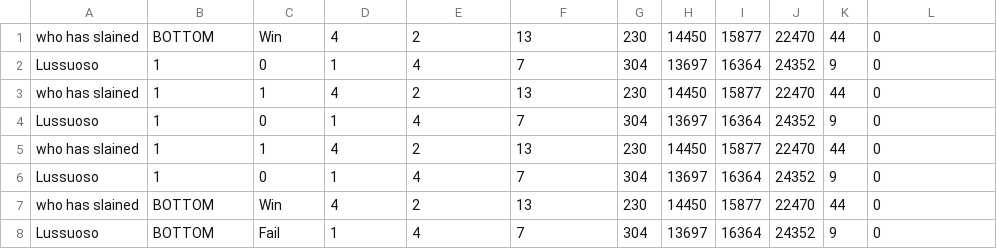
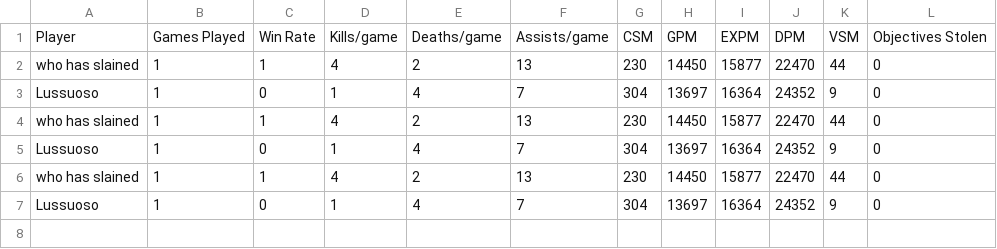
Before and after one commit to Rocygel/banging-inhouses, a CSV file: src/adc.csv, drawn as a sheet.

```diff
--- a/src/adc.csv
+++ b/src/adc.csv
@@ -1,2 +1,3 @@
-who has slained,BOTTOM,Win,4,2,13,230,14450,15877,22470,44,0
+Player,Games Played,Win Rate,Kills/game,Deaths/game,Assists/game,CSM,GPM,EXPM,DPM,VSM,Objectives Stolen
+who has slained,1,1,4,2,13,230,14450,15877,22470,44,0
 Lussuoso,1,0,1,4,7,304,13697,16364,24352,9,0
@@ -6,3 +7 @@ who has slained,1,1,4,2,13,230,14450,15877,22470,44,0
 Lussuoso,1,0,1,4,7,304,13697,16364,24352,9,0
-who has slained,BOTTOM,Win,4,2,13,230,14450,15877,22470,44,0
-Lussuoso,BOTTOM,Fail,1,4,7,304,13697,16364,24352,9,0
```
Also changed, not shown: src/jungle.csv, src/mid.csv, 5 other files.
